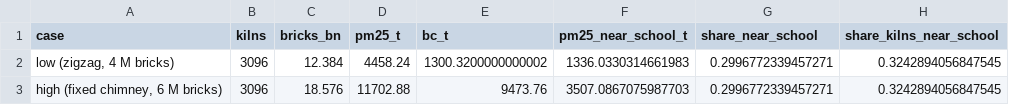
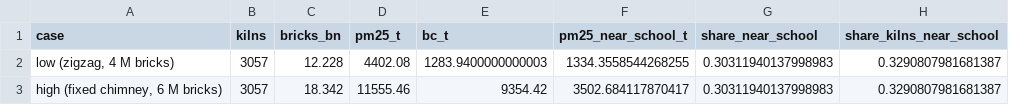
Before and after one commit to rashmi049-clutch/kilnwatch, a CSV file: outputs/tables/emissions_summary.csv, drawn as a sheet.

```diff
--- a/outputs/tables/emissions_summary.csv
+++ b/outputs/tables/emissions_summary.csv
@@ -1,3 +1,3 @@
 case,kilns,bricks_bn,pm25_t,bc_t,pm25_near_school_t,share_near_school,share_kilns_near_school
-"low (zigzag, 4 M bricks)",3096,12.384,4458.24,1300.3200000000002,1336.0330314661983,0.2996772339457271,0.3242894056847545
-"high (fixed chimney, 6 M bricks)",3096,18.576,11702.88,9473.76,3507.0867075987703,0.2996772339457271,0.3242894056847545
+"low (zigzag, 4 M bricks)",3057,12.228,4402.08,1283.9400000000003,1334.3558544268255,0.30311940137998983,0.3290807981681387
+"high (fixed chimney, 6 M bricks)",3057,18.342,11555.46,9354.42,3502.684117870417,0.30311940137998983,0.3290807981681387
```
Also changed, not shown: outputs/tables/emissions_by_district.csv, outputs/tables/emissions_top_schools.csv, 43 other files.
